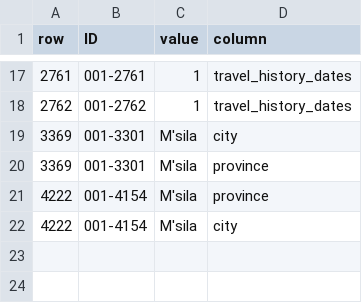
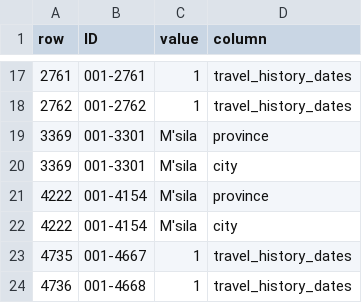
Before and after one commit to beoutbreakprepared/nCoV2019, a CSV file: error_reports/Africa_COVID19_line_list.error-report.csv, drawn as a sheet; only a part is shown, gaps mark what is left out.

Commit message:
data update

```diff
--- a/error_reports/Africa_COVID19_line_list.error-report.csv
+++ b/error_reports/Africa_COVID19_line_list.error-report.csv
@@ -18,5 +18,7 @@ row,ID,value,column
 2762,001-2762,1,travel_history_dates
+3369,001-3301,M'sila,province
 3369,001-3301,M'sila,city
-3369,001-3301,M'sila,province
 4222,001-4154,M'sila,province
 4222,001-4154,M'sila,city
+4735,001-4667,1,travel_history_dates
+4736,001-4668,1,travel_history_dates
```
Also changed, not shown: 2 other files.
